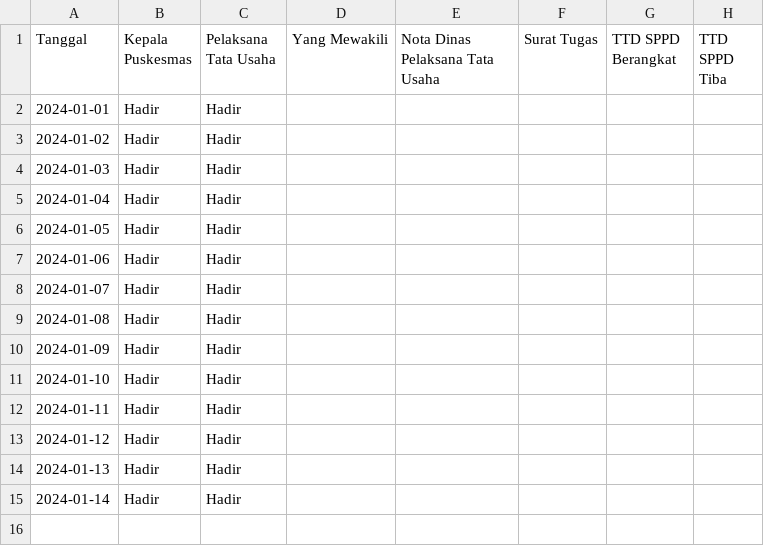
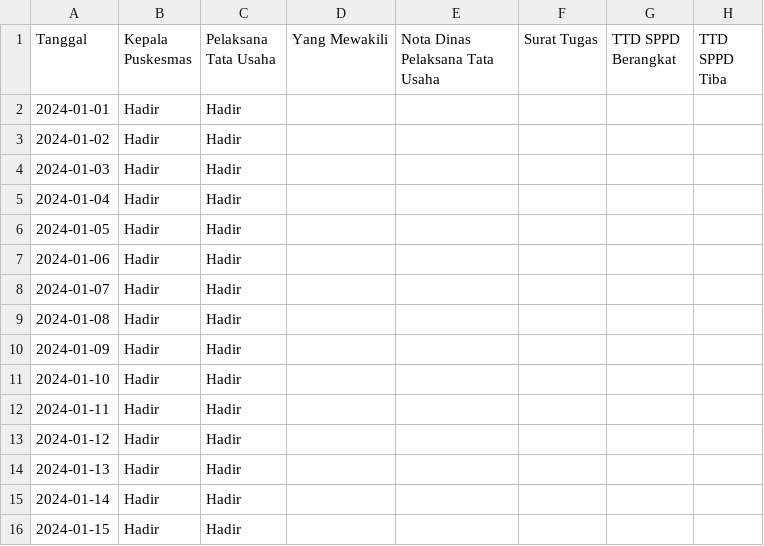
Before and after one commit to fahrulariza/BOK, a CSV file: TTD/SYB.csv, drawn as a sheet; the diff names each change by its address in the sheet, - before the commit and + after, or states it on an @@ line.

Commit message:
Update SYB.csv

```diff
--- a/TTD/SYB.csv
+++ b/TTD/SYB.csv
+row 16: 2024-01-15 | Hadir | Hadir
```
